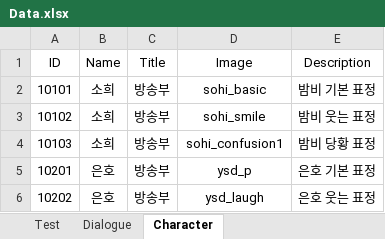
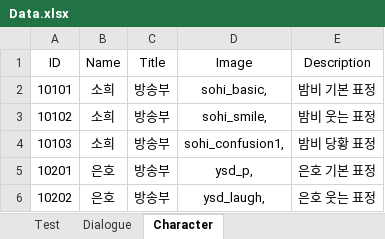
Before and after one commit to rydbr93/UnityBasic2, an Excel workbook: UnityBasic2_RP/Assets/Data/Data.xlsx, sheet Character, drawn as a sheet; values as stored, in another font and other column widths than the file's, no borders; the diff names each change by its address in the sheet, - before the commit and + after, or states it on an @@ line.

```diff
--- a/UnityBasic2_RP/Assets/Data/Data.xlsx (sheet Character)
+++ b/UnityBasic2_RP/Assets/Data/Data.xlsx (sheet Character)
-D2 (Image): sohi_basic
+D2 (Image): sohi_basic,
-D3 (Image): sohi_smile
+D3 (Image): sohi_smile,
-D4 (Image): sohi_confusion1
+D4 (Image): sohi_confusion1,
-D5 (Image): ysd_p
+D5 (Image): ysd_p,
-D6 (Image): ysd_laugh
+D6 (Image): ysd_laugh,
```
Also changed, not shown: sheet Dialogue, 2 other files.
